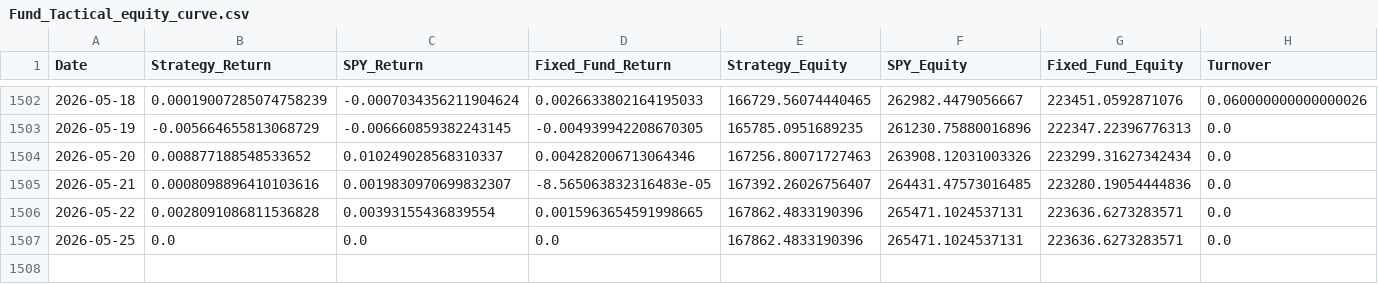
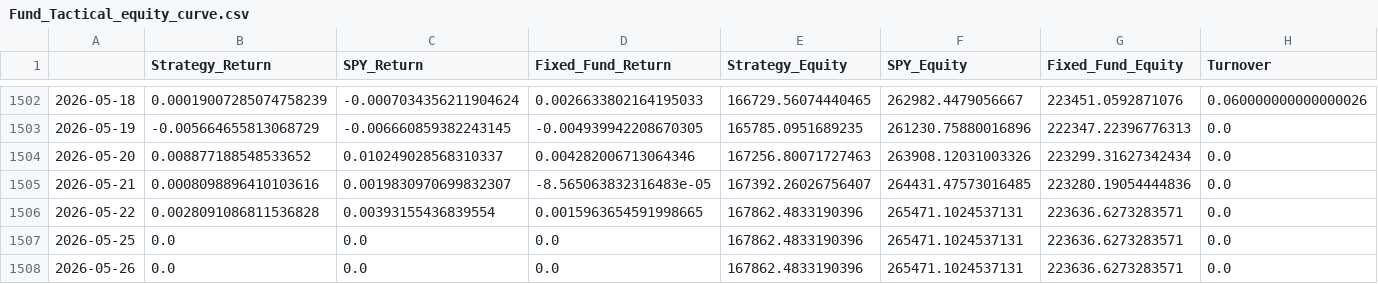
Before and after one commit to emkcufslp-kfc/Makret-Bull-and-Bear-Trap, a CSV file: data/Fund_Tactical_Results/Fund_Tactical_equity_curve.csv, drawn as a sheet; only a part is shown, gaps mark what is left out; the diff names each change by its address in the sheet, - before the commit and + after, or states it on an @@ line.

```diff
--- a/data/Fund_Tactical_Results/Fund_Tactical_equity_curve.csv
+++ b/data/Fund_Tactical_Results/Fund_Tactical_equity_curve.csv
-A1: Date
+A1: (empty)
+row 1508: 2026-05-26 | 0.0 | 0.0 | 0.0 | 167862.4833190396 | 265471.1024537131 | 223636.6273283571 | 0.0
```
Also changed, not shown: data/Fund_Tactical_Results/Fund_Tactical_Prices.csv, data/Fund_Tactical_Results/Fund_Tactical_weights.csv, 20 other files.
